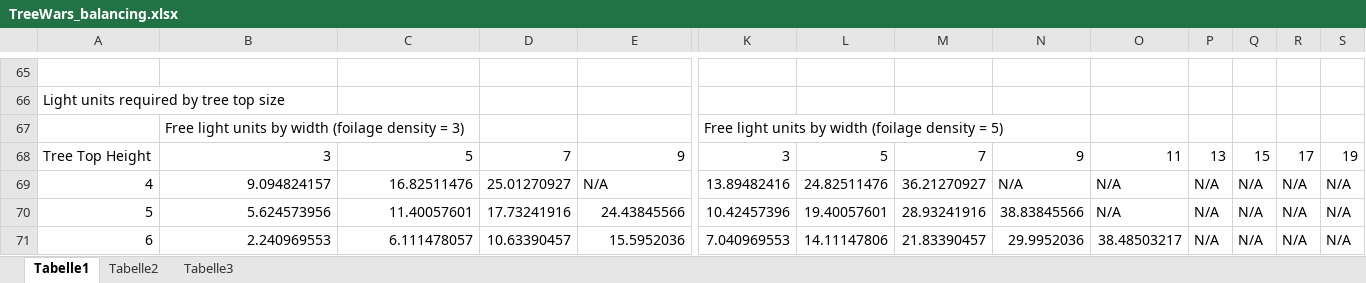
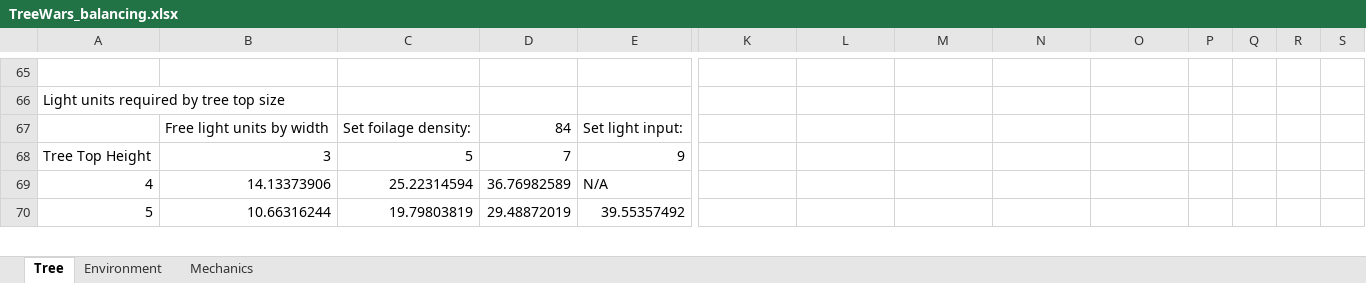
Before and after one commit to anwar-dalati/TreeWars, an Excel workbook: game_design/TreeWars_balancing.xlsx, sheet Tree, drawn as a sheet; only a part is shown, gaps mark what is left out; values as stored, in another font and other column widths than the file's, no borders; conditional formats not drawn; removed rows and columns are numbered as before the commit, all else as after; rows hold the shown columns only; the diff covers the shown part only; the diff names each change by its address in the sheet, - before the commit and + after, or states it on an @@ line.

Commit message:
updated game design document

```diff
--- a/game_design/TreeWars_balancing.xlsx (sheet Tree)
+++ b/game_design/TreeWars_balancing.xlsx (sheet Tree)
-sheet tab: Tabelle1
+sheet tab: Tree
-sheet tab: Tabelle2
+sheet tab: Environment
-sheet tab: Tabelle3
+sheet tab: Mechanics
-row 67:  | Free light units by width (foilage density = 3) |  |  |  | Free light units by width (foilage density = 5)
+row 67:  | Free light units by width | Set foilage density: | 84 | Set light input:
-K68: 3
+K68: (empty)
-L68: 5
+L68: (empty)
-M68: 7
+M68: (empty)
-N68: 9
+N68: (empty)
-O68: 11
+O68: (empty)
-P68: 13
+P68: (empty)
-Q68: 15
+Q68: (empty)
-R68: 17
+R68: (empty)
-S68: 19
+S68: (empty)
-B69: 9.094824157
+B69: 14.13373906
-C69: 16.82511476
+C69: 25.22314594
-D69: 25.01270927
+D69: 36.76982589
-K69: 13.89482416
+K69: (empty)
-L69: 24.82511476
+L69: (empty)
-M69: 36.21270927
+M69: (empty)
-N69: N/A
+N69: (empty)
-O69:O70: N/A
+O69:O70: (empty)
-P69:P70: N/A
+P69:P70: (empty)
-Q69:Q70: N/A
+Q69:Q70: (empty)
-R69:R70: N/A
+R69:R70: (empty)
-S69:S70: N/A
+S69:S70: (empty)
-B70: 5.624573956
+B70: 10.66316244
-C70: 11.40057601
+C70: 19.79803819
-D70: 17.73241916
+D70: 29.48872019
-E70: 24.43845566
+E70: 39.55357492
-K70: 10.42457396
+K70: (empty)
-L70: 19.40057601
+L70: (empty)
-M70: 28.93241916
+M70: (empty)
-N70: 38.83845566
+N70: (empty)
-row 71: 6 | 2.240969553 | 6.111478057 | 10.63390457 | 15.5952036 | 7.040969553 | 14.11147806 | 21.83390457 | 29.9952036 | 38.48503217 | N/A | N/A | N/A | N/A
```
Also changed, not shown: 31 added rows, 4 removed rows and 9 edited cells elsewhere in this sheet, sheet Mechanics, sheet Environment, formulas that keep their value.
